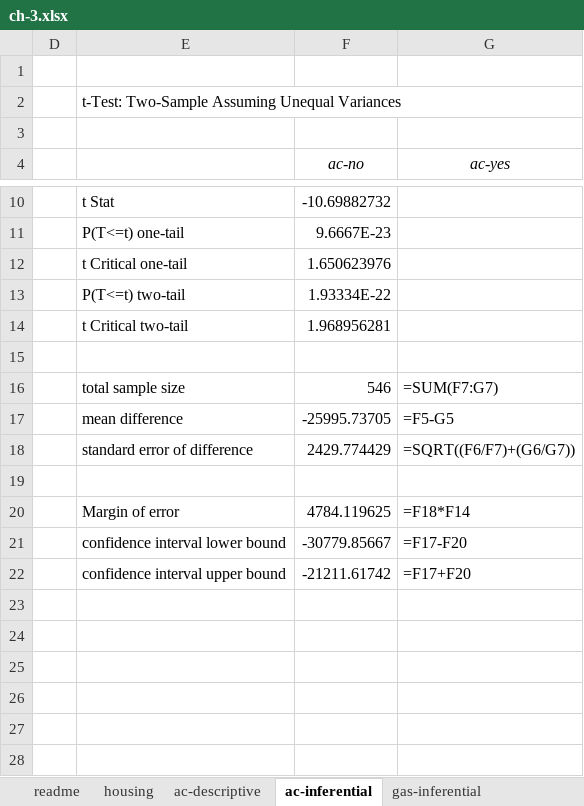
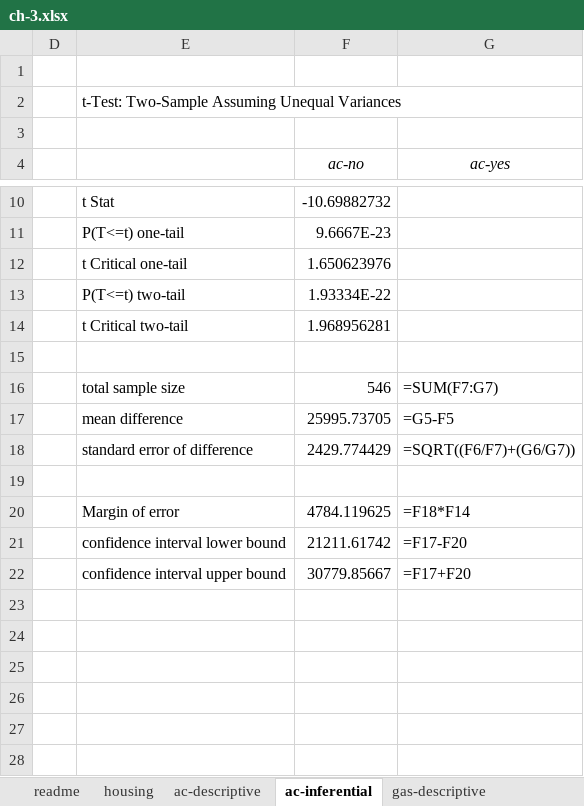
Before and after one commit to stringfestdata/advancing-into-analytics-book, an Excel workbook: ch-3.xlsx, sheet ac-inferential, drawn as a sheet; only a part is shown, gaps mark what is left out; values as stored, in another font and other column widths than the file's, no borders; charts and pictures not drawn; the diff names each change by its address in the sheet, - before the commit and + after, or states it on an @@ line.

```diff
--- a/ch-3.xlsx (sheet ac-inferential)
+++ b/ch-3.xlsx (sheet ac-inferential)
-F17 (ac-no): -25995.73705
+F17 (ac-no): 25995.73705
-G17 (ac-yes): =F5-G5
+G17 (ac-yes): =G5-F5
-F21 (ac-no): -30779.85667
+F21 (ac-no): 21211.61742
-F22 (ac-no): -21211.61742
+F22 (ac-no): 30779.85667
```
Also changed, not shown: other sheet tabs, charts or pictures.
